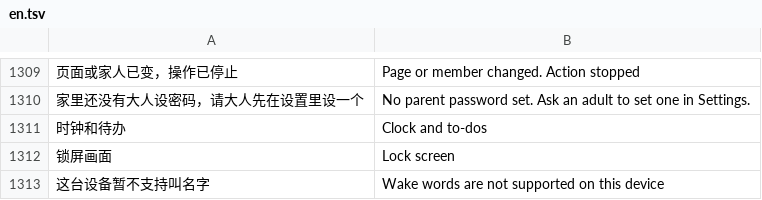
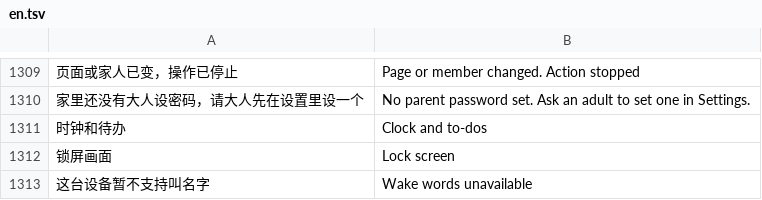
Before and after one commit to Gidean-zcx/ink, a TSV file: assets/i18n/en.tsv, drawn as a sheet; only a part is shown, gaps mark what is left out; the diff names each change by its address in the sheet, - before the commit and + after, or states it on an @@ line.

```diff
--- a/assets/i18n/en.tsv
+++ b/assets/i18n/en.tsv
-B1313: Wake words are not supported on this device
+B1313: Wake words unavailable
```
Also changed, not shown: 2 other files.
